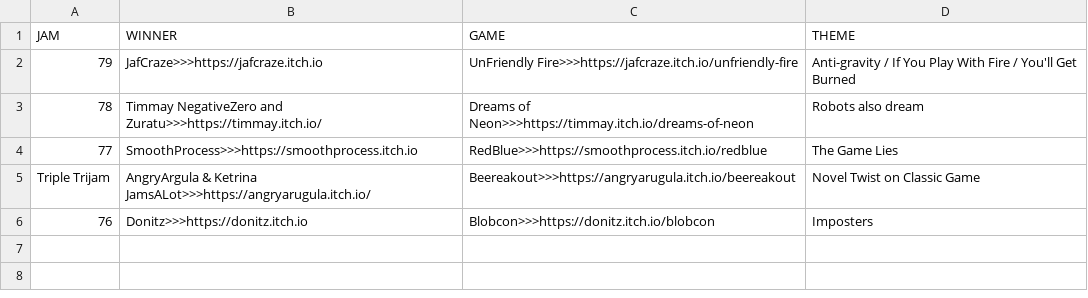
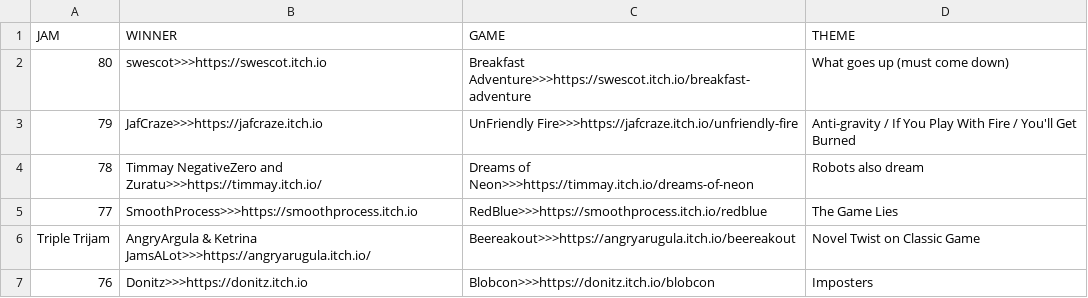
Before and after one commit to ZpeedTube/trijam, a CSV file: docs/data/winners_76-100.csv, drawn as a sheet; the diff names each change by its address in the sheet, - before the commit and + after, or states it on an @@ line.

Commit message:
Auto-updated

```diff
--- a/docs/data/winners_76-100.csv
+++ b/docs/data/winners_76-100.csv
+row 2: 80 | swescot>>>https://swescot.itch.io | Breakfast Adventure>>>https://swescot.itch.io/breakfast-adventure | What goes up (must come down)
```
